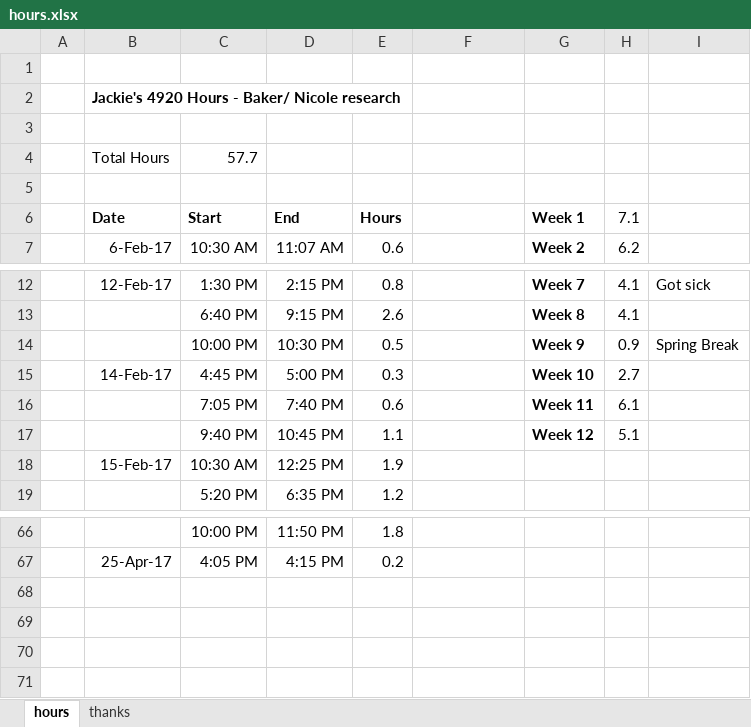
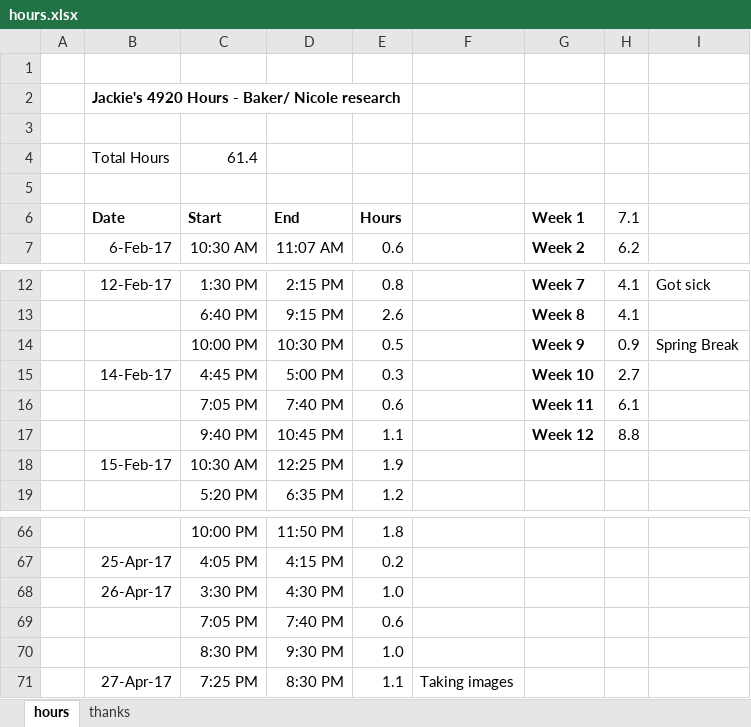
Before and after one commit to jLoven/hardness_test_area_detection, an Excel workbook: hours.xlsx, sheet hours, drawn as a sheet; only a part is shown, gaps mark what is left out; values as stored, in another font and other column widths than the file's, no borders; the diff names each change by its address in the sheet, - before the commit and + after, or states it on an @@ line.

```diff
--- a/hours.xlsx (sheet hours)
+++ b/hours.xlsx (sheet hours)
-C4 (Start): 57.7
+C4 (Start): 61.4
-H17 (7.1): 5.1
+H17 (7.1): 8.8
+row 68:  | 26-Apr-17 | 3:30 PM | 4:30 PM | 1.0
+row 69:  |  | 7:05 PM | 7:40 PM | 0.6
+row 70:  |  | 8:30 PM | 9:30 PM | 1.0
+row 71:  | 27-Apr-17 | 7:25 PM | 8:30 PM | 1.1 | Taking images
```
Also changed, not shown: 2 other files.
